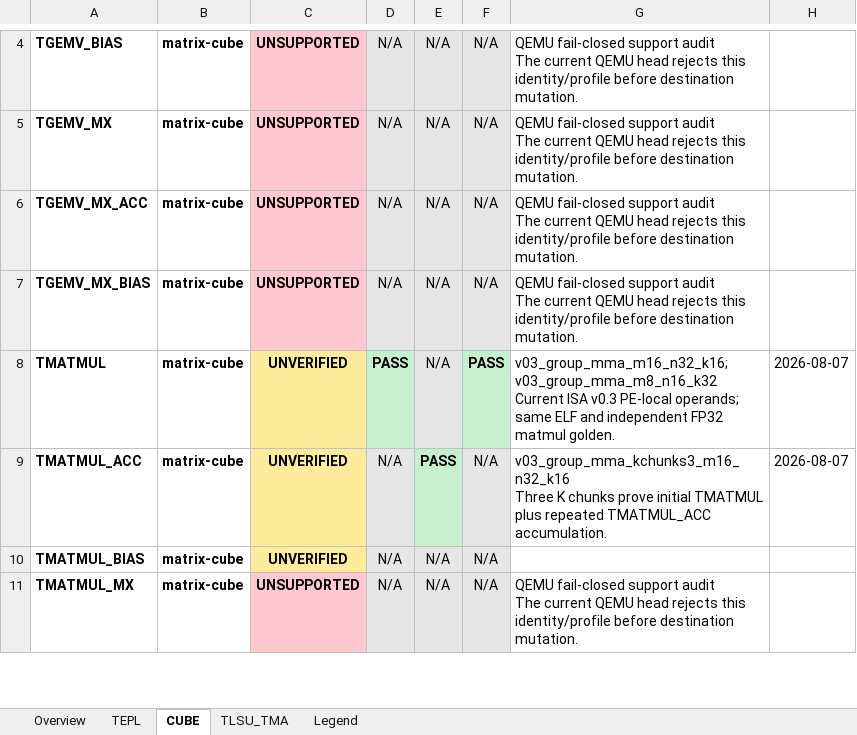
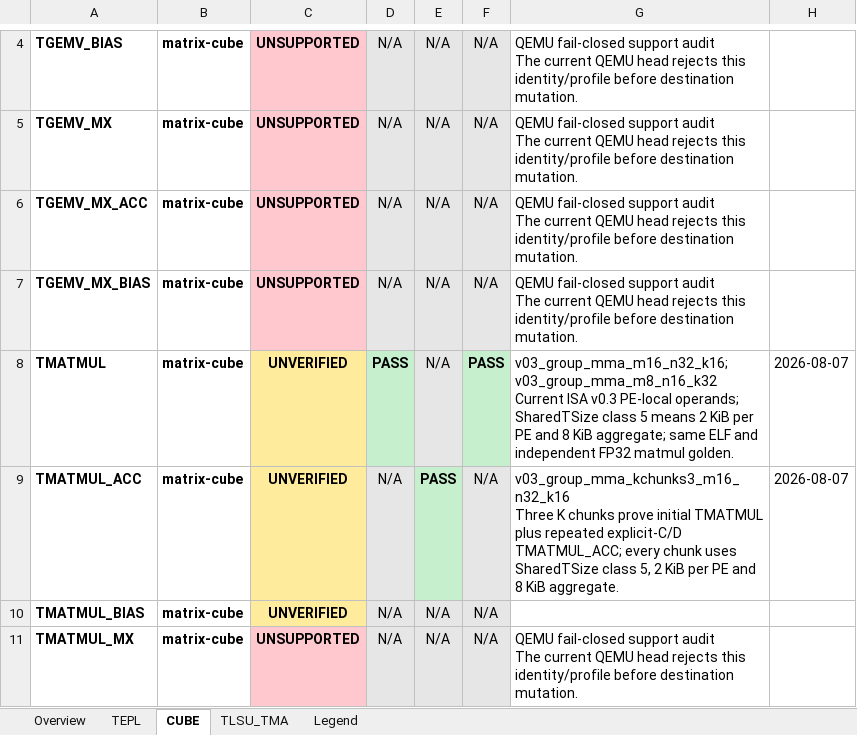
Before and after one commit to LinxISA/qemu, an Excel workbook: docs/linxisa/qemu_tile_profile_support_v03.xlsx, sheet CUBE, drawn as a sheet; only a part is shown, gaps mark what is left out; values as stored, in another font and other column widths than the file's, no borders; the diff names each change by its address in the sheet, - before the commit and + after, or states it on an @@ line.

Commit message:
fix(tile): enforce PE-local cooperative matrix semantics

```diff
--- a/docs/linxisa/qemu_tile_profile_support_v03.xlsx (sheet CUBE)
+++ b/docs/linxisa/qemu_tile_profile_support_v03.xlsx (sheet CUBE)
-G8: …PE-local operands; same ELF…
+G8: …PE-local operands; SharedTSize class 5 means 2 KiB per PE and 8 KiB aggregate; same ELF…
-G9: …plus repeated TMATMUL_ACC accumulation.
+G9: …plus repeated explicit-C/D TMATMUL_ACC; every chunk uses SharedTSize class 5, 2 KiB per PE and 8 KiB aggregate.
```
Also changed, not shown: sheet TLSU_TMA, 6 other files.
